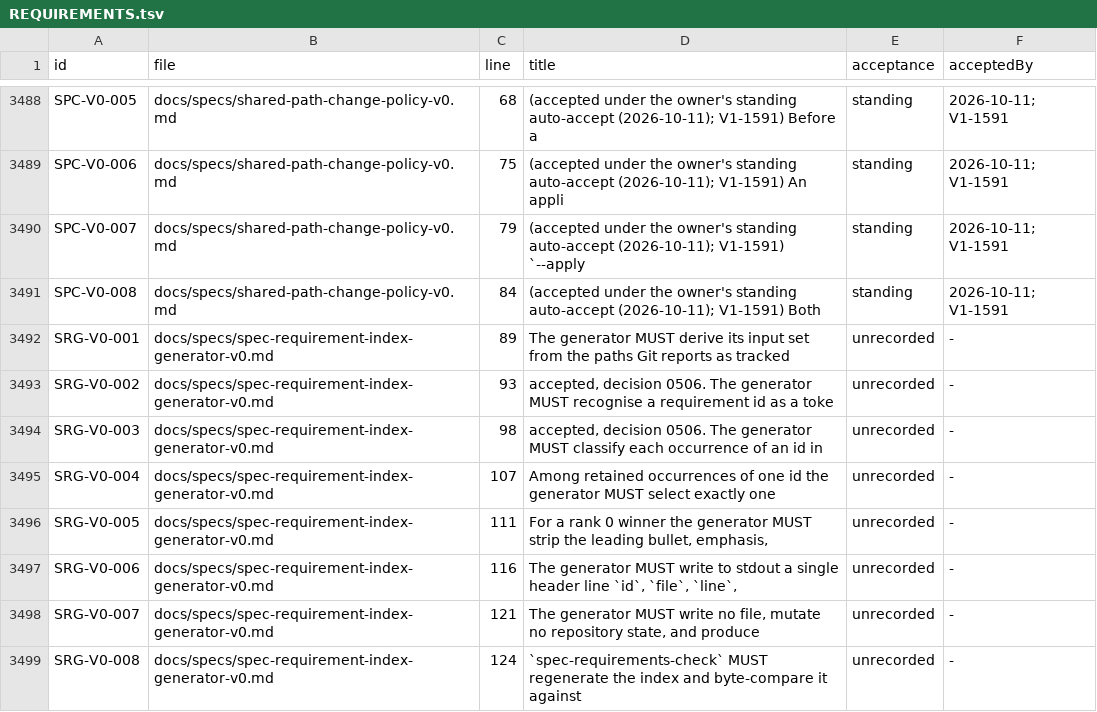
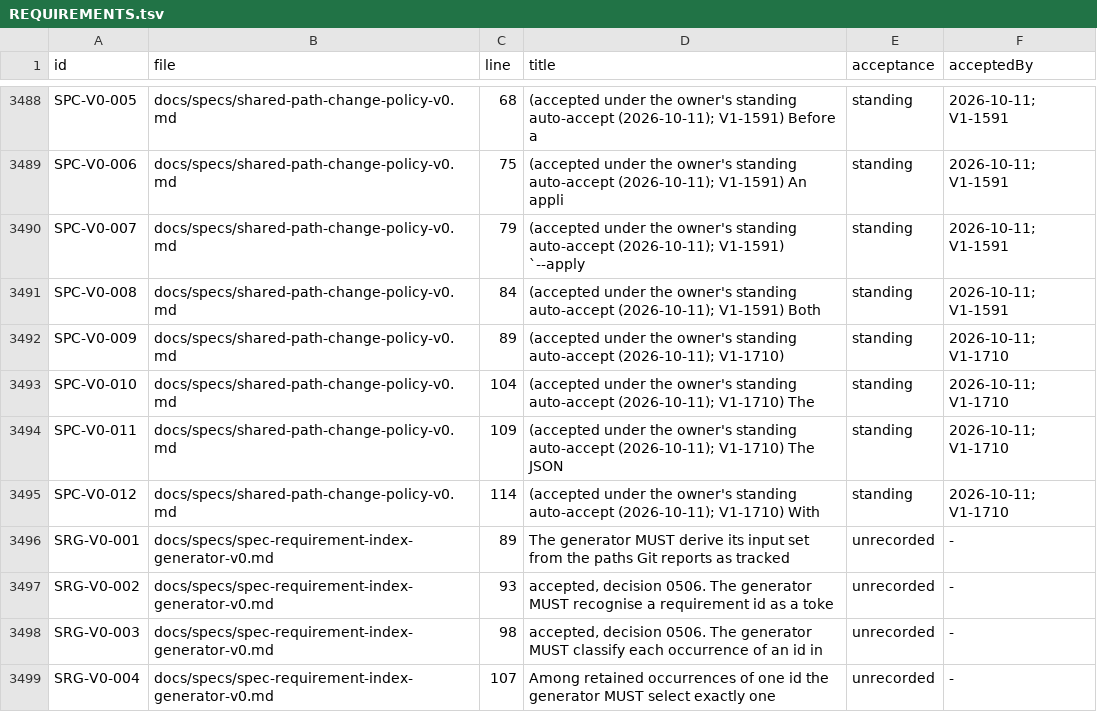
Before and after one commit to beamfall/corvint, a TSV file: docs/specs/REQUIREMENTS.tsv, drawn as a sheet; only a part is shown, gaps mark what is left out; the shorter side is filled out with more unchanged rows.

Commit message:
changes behind: list base shared-path commits a branch is missing (V1-1710)
Adds corvint changes behind (SPC-V0-009..012): head..base walk counted
first and bounded at 512, only non-merge commits that change shared
paths, per-commit head-touch conflict risk, a read-only merge-tree dry
merge (clean, generated-only, conflict), the config digest, and an
optional SHARED_BASE_BEHIND finding emitted as a TQD-V0-010 doctor
plugin array.

Refs V1-1710

```diff
--- a/docs/specs/REQUIREMENTS.tsv
+++ b/docs/specs/REQUIREMENTS.tsv
@@ -3491,2 +3491,6 @@ SPC-V0-007	docs/specs/shared-path-change-policy-v0.md	79	(accepted under the own
 SPC-V0-008	docs/specs/shared-path-change-policy-v0.md	84	(accepted under the owner's standing auto-accept (2026-10-11); V1-1591) Both	standing	2026-10-11; V1-1591
+SPC-V0-009	docs/specs/shared-path-change-policy-v0.md	89	(accepted under the owner's standing auto-accept (2026-10-11); V1-1710)	standing	2026-10-11; V1-1710
+SPC-V0-010	docs/specs/shared-path-change-policy-v0.md	104	(accepted under the owner's standing auto-accept (2026-10-11); V1-1710) The	standing	2026-10-11; V1-1710
+SPC-V0-011	docs/specs/shared-path-change-policy-v0.md	109	(accepted under the owner's standing auto-accept (2026-10-11); V1-1710) The JSON	standing	2026-10-11; V1-1710
+SPC-V0-012	docs/specs/shared-path-change-policy-v0.md	114	(accepted under the owner's standing auto-accept (2026-10-11); V1-1710) With	standing	2026-10-11; V1-1710
 SRG-V0-001	docs/specs/spec-requirement-index-generator-v0.md	89	The generator MUST derive its input set from the paths Git reports as tracked	unrecorded	-
```
Also changed, not shown: 11 other files.
